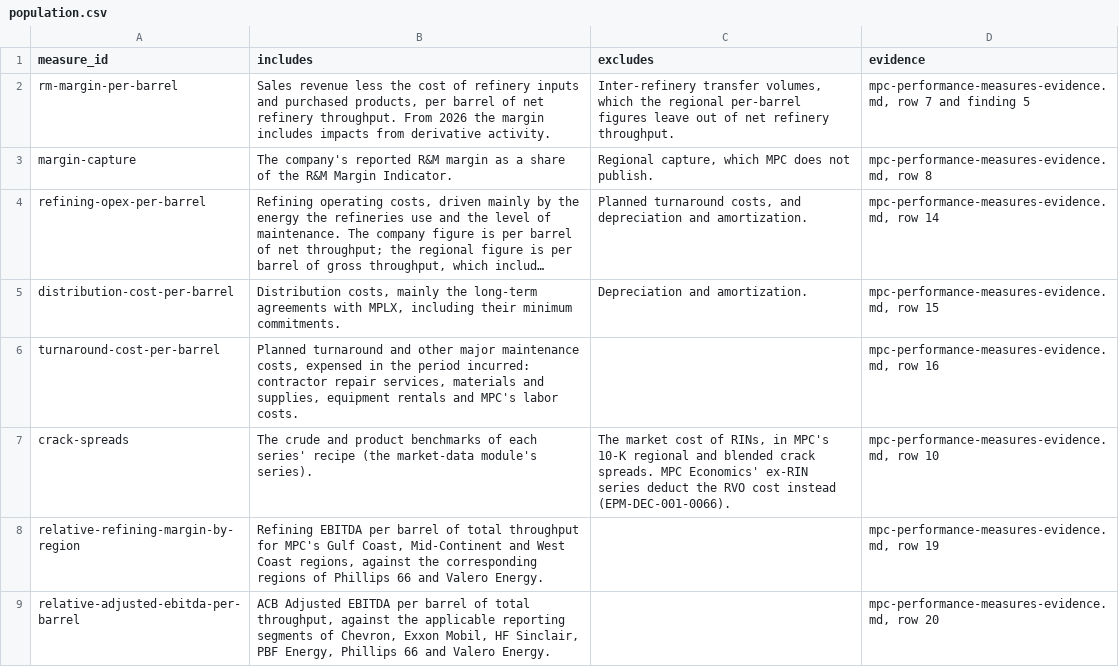
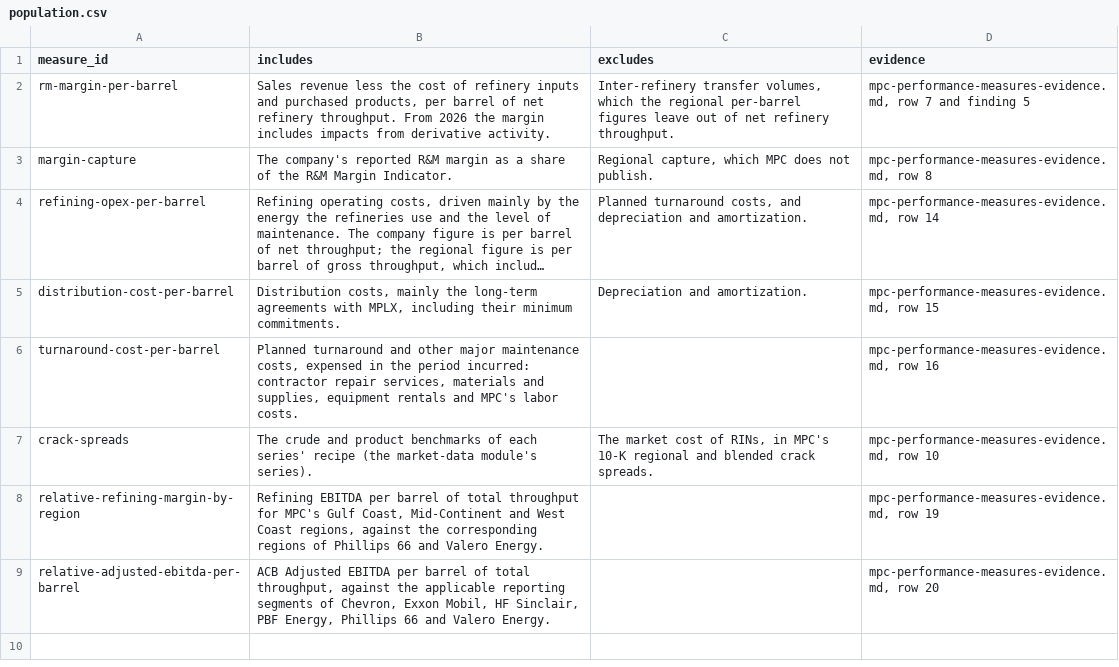
Before and after one commit to aadehamid/enterprise-performance-model, a CSV file: business_architecture/ontology/population/population.csv, drawn as a sheet; long unchanged cells end in ….

```diff
--- a/business_architecture/ontology/population/population.csv
+++ b/business_architecture/ontology/population/population.csv
@@ -6,3 +6,3 @@ distribution-cost-per-barrel,"Distribution costs, mainly the long-term agreement
 turnaround-cost-per-barrel,"Planned turnaround and other major maintenance costs, expensed in the period incurred: contractor repair services, materials and supplies, equipment rentals and MPC's labor costs.",,"mpc-performance-measures-evidence.md, row 16"
-crack-spreads,"The crude and product benchmarks of each series' recipe (the market-data module's series).","The market cost of RINs, in MPC's 10-K regional and blended crack spreads. MPC Economics' ex-RIN series deduct the RVO cost instead (EPM-DEC-001-0066).","mpc-performance-measures-evidence.md, row 10"
+crack-spreads,"The crude and product benchmarks of each series' recipe (the market-data module's series).","The market cost of RINs, in MPC's 10-K regional and blended crack spreads.","mpc-performance-measures-evidence.md, row 10"
 relative-refining-margin-by-region,"Refining EBITDA per barrel of total throughput for MPC's Gulf Coast, Mid-Continent and West Coast regions, against the corresponding regions of Phillips 66 and Valero Energy.",,"mpc-performance-measures-evidence.md, row 19"
```
Also changed, not shown: 2 other files.
